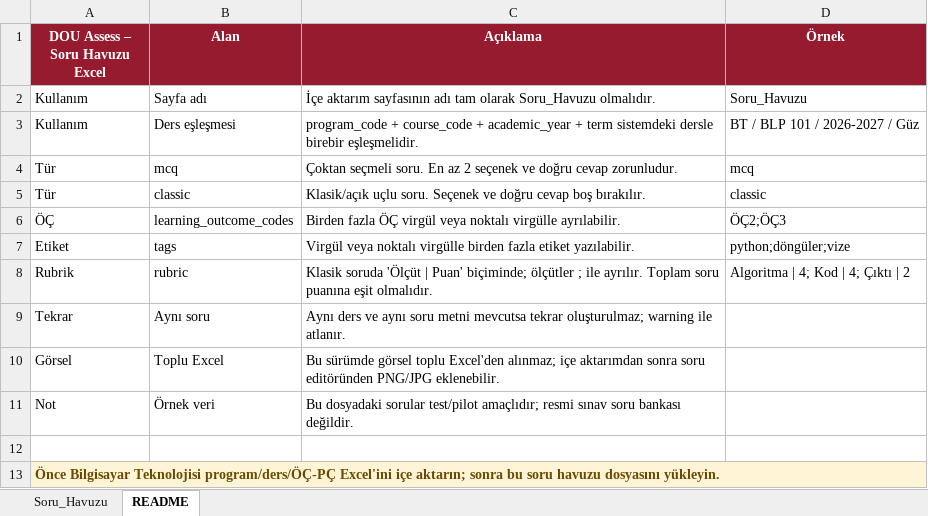
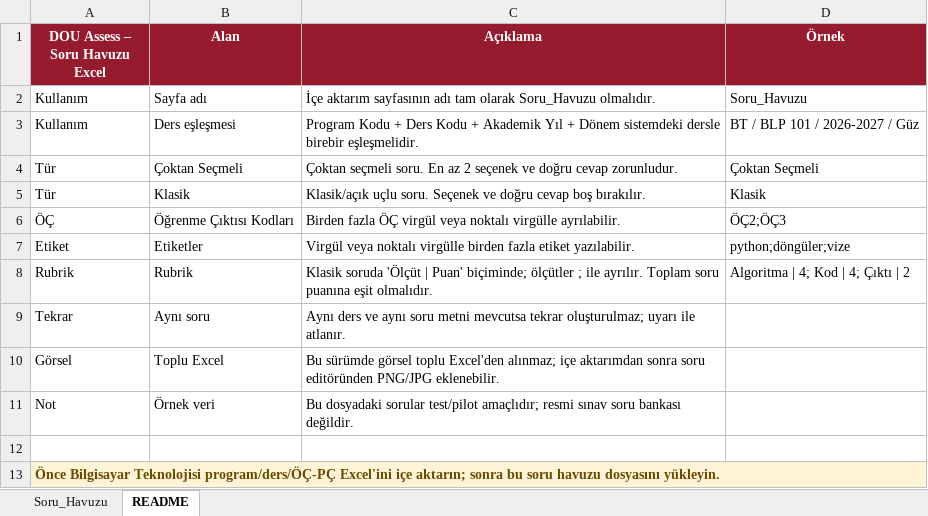
Before and after one commit to ilkerdrn/Dou-Assess, an Excel workbook: app/static/examples/DOU-Assess-Soru-Havuzu-Sablonu.xlsx, sheet README, drawn as a sheet; values as stored, in another font and other column widths than the file's, no borders; the diff names each change by its address in the sheet, - before the commit and + after, or states it on an @@ line.

```diff
--- a/app/static/examples/DOU-Assess-Soru-Havuzu-Sablonu.xlsx (sheet README)
+++ b/app/static/examples/DOU-Assess-Soru-Havuzu-Sablonu.xlsx (sheet README)
-C3 (Açıklama): program_code + course_code + academic_year + term sistemdeki dersle…
+C3 (Açıklama): Program Kodu + Ders Kodu + Akademik Yıl + Dönem sistemdeki dersle…
-B4 (Alan): mcq
+B4 (Alan): Çoktan Seçmeli
-D4 (Örnek): mcq
+D4 (Örnek): Çoktan Seçmeli
-B5 (Alan): classic
+B5 (Alan): Klasik
-D5 (Örnek): classic
+D5 (Örnek): Klasik
-B6 (Alan): learning_outcome_codes
+B6 (Alan): Öğrenme Çıktısı Kodları
-B7 (Alan): tags
+B7 (Alan): Etiketler
-B8 (Alan): rubric
+B8 (Alan): Rubrik
-C9 (Açıklama): …tekrar oluşturulmaz; warning ile atlanır.
+C9 (Açıklama): …tekrar oluşturulmaz; uyarı ile atlanır.
-B13:D13 fill: #FFF4D6
+B13:D13 fill: none
```
Also changed, not shown: sheet Soru_Havuzu, app/static/examples/DOU-Assess-Akademik-Veri-Sablonu.xlsx, app/static/examples/DOU-Assess-BT-30-Ogrenci-6-Ders-Kaydi.xlsx, 15 other files.
